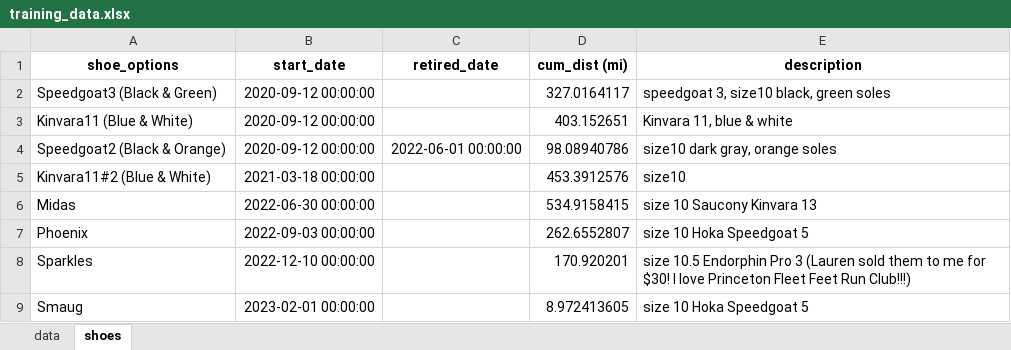
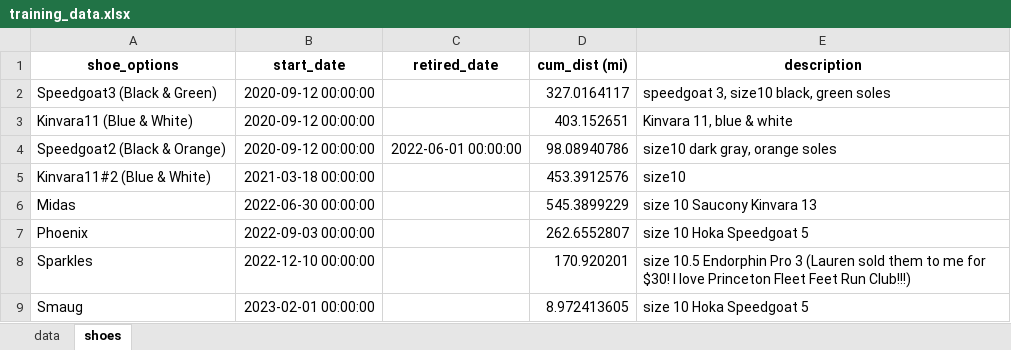
Before and after one commit to capecchi/capecchi.github.io, an Excel workbook: posts/RaceTraining/training_data.xlsx, sheet shoes, drawn as a sheet; values as stored, in another font and other column widths than the file's, no borders; the diff names each change by its address in the sheet, - before the commit and + after, or states it on an @@ line.

```diff
--- a/posts/RaceTraining/training_data.xlsx (sheet shoes)
+++ b/posts/RaceTraining/training_data.xlsx (sheet shoes)
-D6 (cum_dist (mi)): 534.9158415
+D6 (cum_dist (mi)): 545.3899229
```
Also changed, not shown: sheet data, 10 other files.
